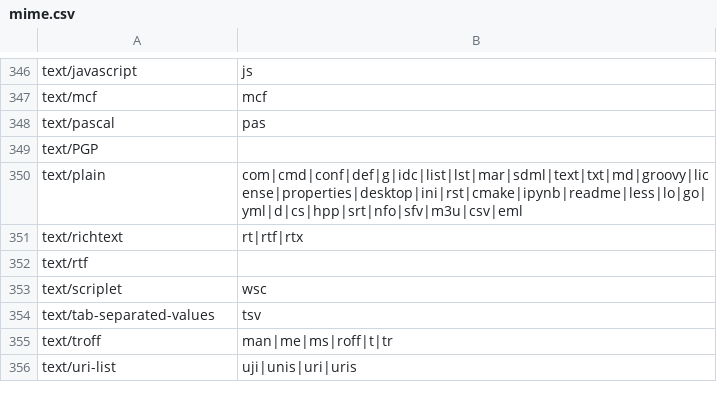
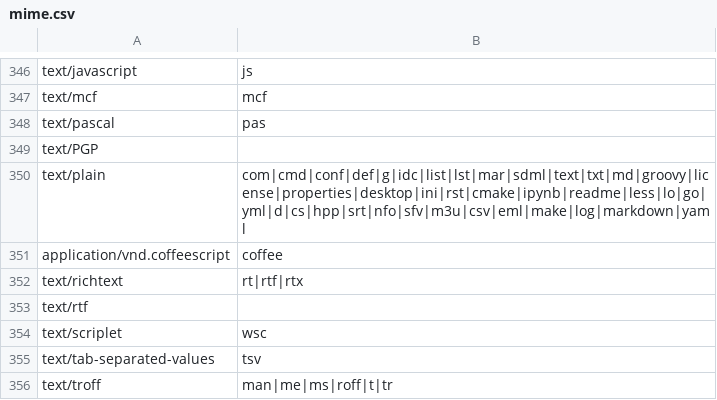
Before and after one commit to simon987/sist2, a CSV file: scripts/mime.csv, drawn as a sheet; only a part is shown, gaps mark what is left out; the shorter side is filled out with more unchanged rows.

```diff
--- a/scripts/mime.csv
+++ b/scripts/mime.csv
@@ -349,3 +349,4 @@ text/pascal, pas
 text/PGP,
-text/plain, com|cmd|conf|def|g|idc|list|lst|mar|sdml|text|txt|md|groovy|license|properties|desktop|ini|rst|cmake|ipynb|readme|less|lo|go|yml|d|cs|hpp|srt|nfo|sfv|m3u|csv|eml
+text/plain, com|cmd|conf|def|g|idc|list|lst|mar|sdml|text|txt|md|groovy|license|properties|desktop|ini|rst|cmake|ipynb|readme|less|lo|go|yml|d|cs|hpp|srt|nfo|sfv|m3u|csv|eml|make|log|markdown|yaml
+application/vnd.coffeescript, coffee
 text/richtext, rt|rtf|rtx
```
Also changed, not shown: 9 other files.
